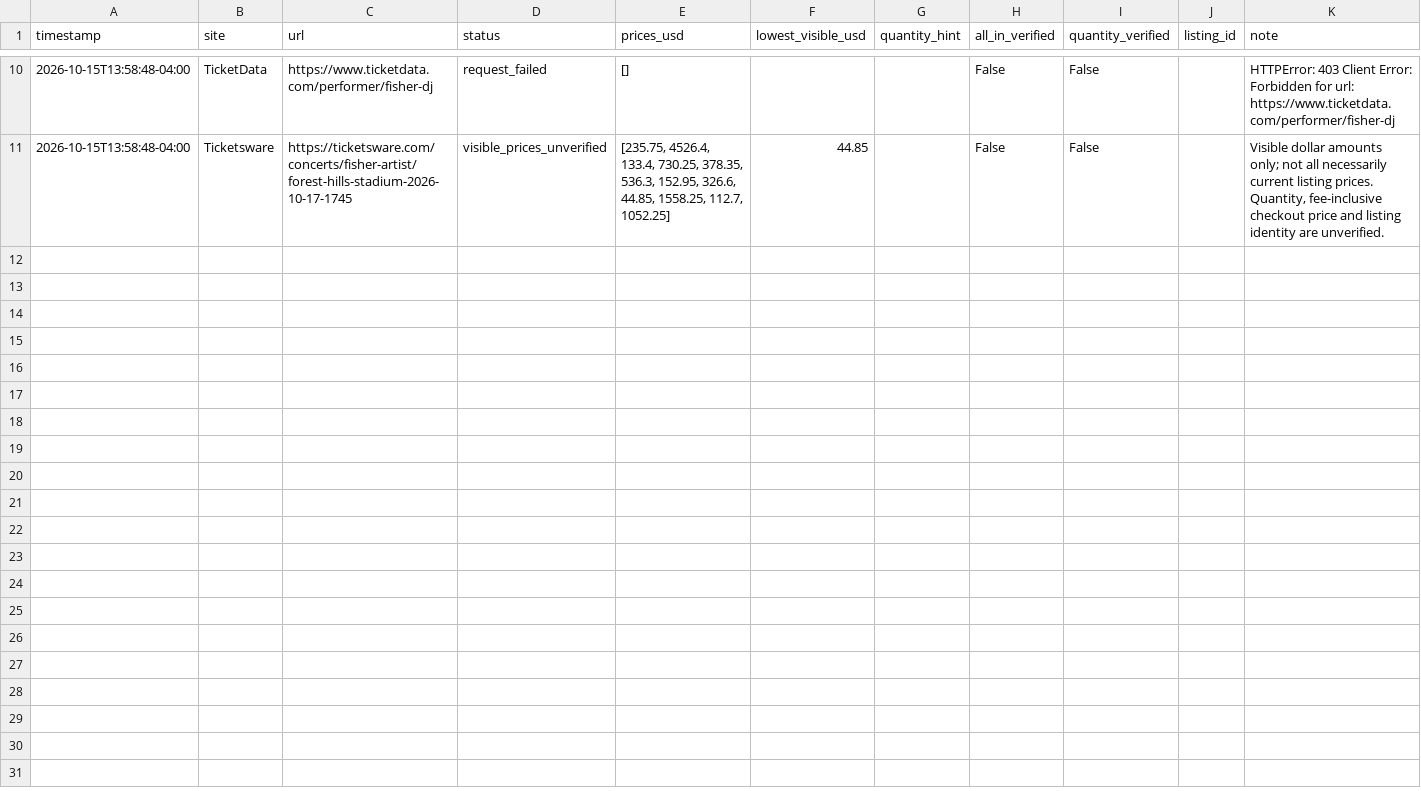
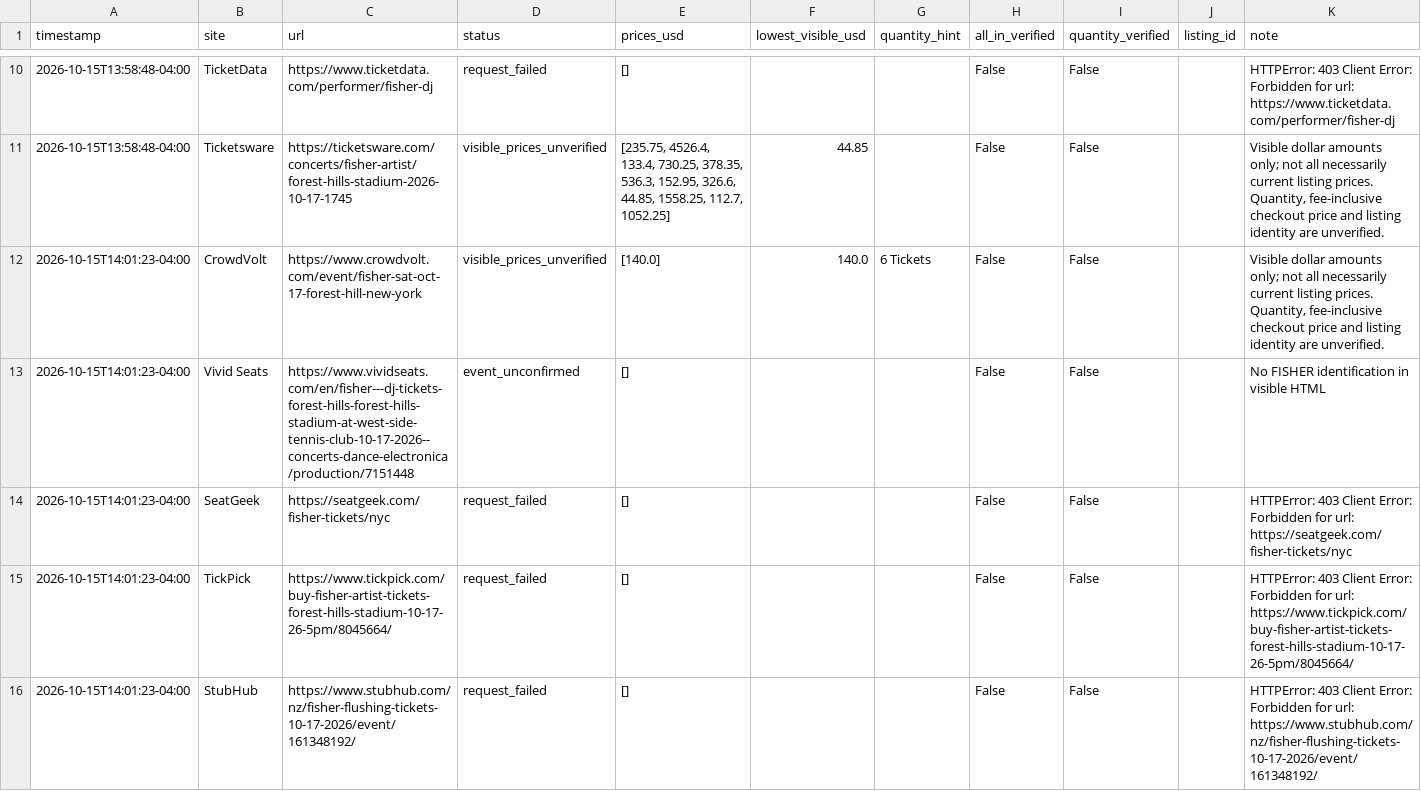
Before and after one commit to yassinvila/ticket-tracker, a CSV file: data/price_history.csv, drawn as a sheet; only a part is shown, gaps mark what is left out; the diff covers the shown part only; the diff names each change by its address in the sheet, - before the commit and + after, or states it on an @@ line.

```diff
--- a/data/price_history.csv
+++ b/data/price_history.csv
+row 12: 2026-10-15T14:01:23-04:00 | CrowdVolt | https://www.crowdvolt.com/event/fisher-sat-oct-17-forest-hill-new-york | visible_prices_unverified | [140.0] | 140.0 | 6 Tickets | False | False |  | Visible dollar amounts only; not all necessarily current listing prices. Quantity, fee-inclusive checkout price and listing identity are unverified.
+row 13: 2026-10-15T14:01:23-04:00 | Vivid Seats | https://www.vividseats.com/en/fisher---dj-tickets-forest-hills-forest-hills-stadium-at-west-side-tennis-club-10-17-2026--concerts-dance-electronica/production/7151448 | event_unconfirmed | [] |  |  | False | False |  | No FISHER identification in visible HTML
+row 14: 2026-10-15T14:01:23-04:00 | SeatGeek | https://seatgeek.com/fisher-tickets/nyc | request_failed | [] |  |  | False | False |  | HTTPError: 403 Client Error: Forbidden for url: https://seatgeek.com/fisher-tickets/nyc
+row 15: 2026-10-15T14:01:23-04:00 | TickPick | https://www.tickpick.com/buy-fisher-artist-tickets-forest-hills-stadium-10-17-26-5pm/8045664/ | request_failed | [] |  |  | False | False |  | HTTPError: 403 Client Error: Forbidden for url: https://www.tickpick.com/buy-fisher-artist-tickets-forest-hills-stadium-10-17-26-5pm/8045664/
+row 16: 2026-10-15T14:01:23-04:00 | StubHub | https://www.stubhub.com/nz/fisher-flushing-tickets-10-17-2026/event/161348192/ | request_failed | [] |  |  | False | False |  | HTTPError: 403 Client Error: Forbidden for url: https://www.stubhub.com/nz/fisher-flushing-tickets-10-17-2026/event/161348192/
```
Also changed, not shown: 5 added rows elsewhere in this file, 1 other file.
